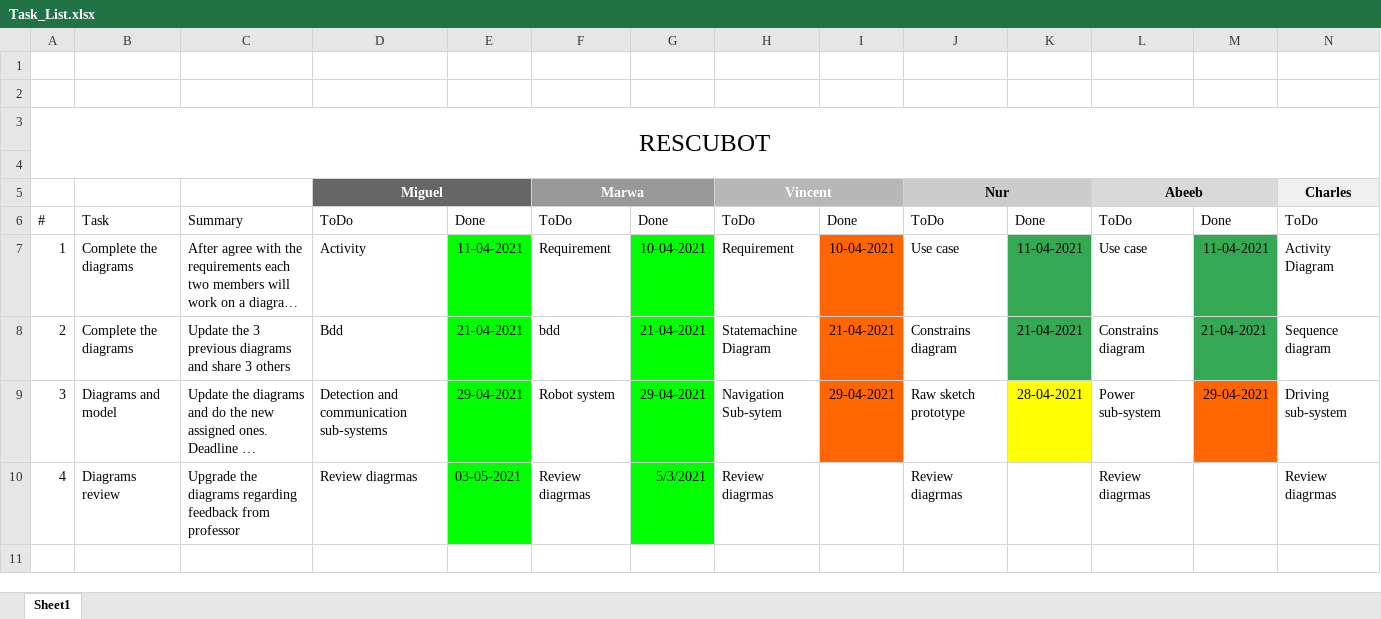
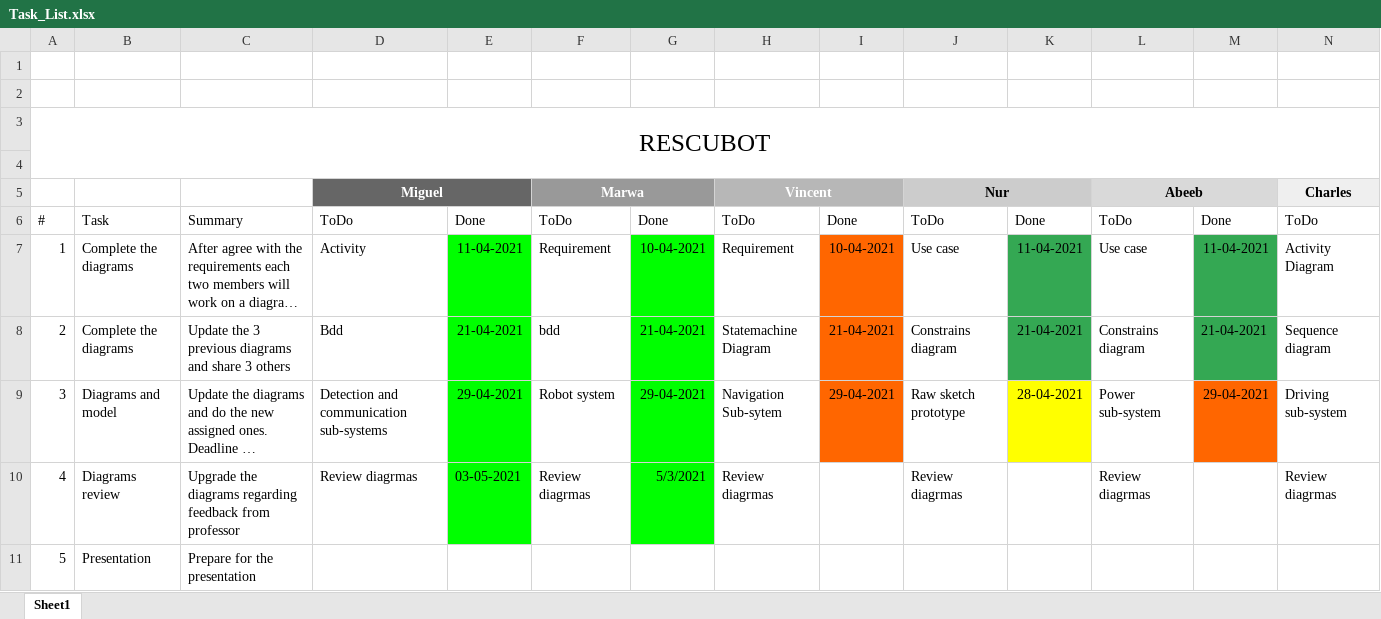
Before and after one commit to microbotic/microbot, an Excel workbook: Tasks/Task_List.xlsx, sheet Sheet1, drawn as a sheet; only a part is shown; long unchanged cells end in …; values as stored, in another font and other column widths than the file's, no borders; rows hold the shown columns only; the diff names each change by its address in the sheet, - before the commit and + after, or states it on an @@ line.

Commit message:
tasks upload

```diff
--- a/Tasks/Task_List.xlsx (sheet Sheet1)
+++ b/Tasks/Task_List.xlsx (sheet Sheet1)
+row 11: 5 | Presentation | Prepare for the presentation
```
Also changed, not shown: 1 other file.
